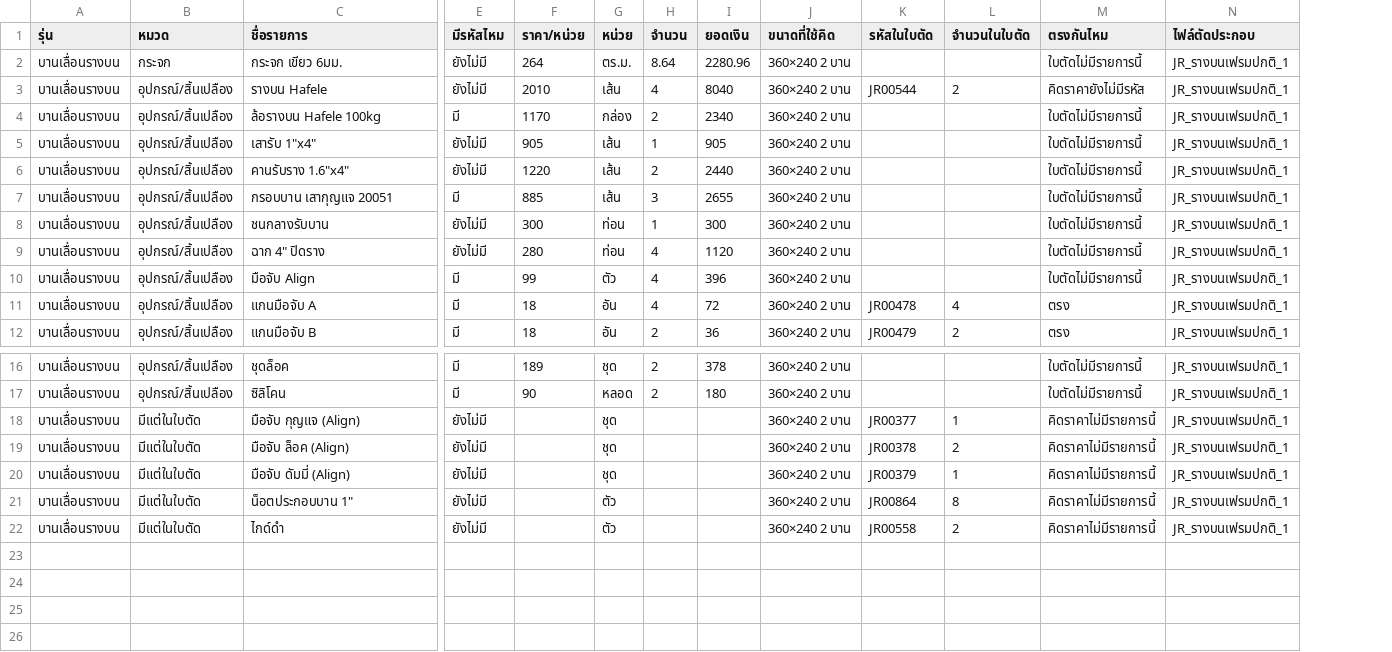
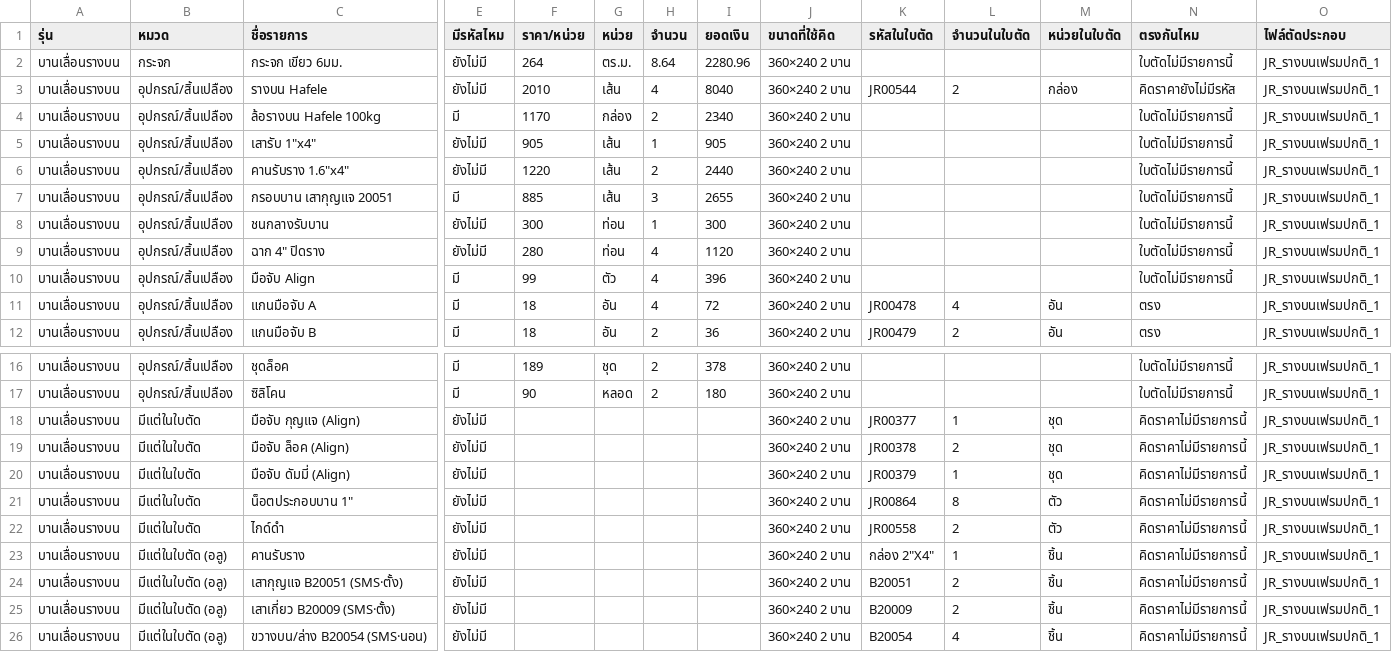
Before and after one commit to jraluminium102/Jr-beta, a CSV file: docs/csv-ผูกสโตร์/บานเลื่อนรางบน.csv, drawn as a sheet; only a part is shown, gaps mark what is left out; rows hold the shown columns only; the diff names each change by its address in the sheet, - before the commit and + after, or states it on an @@ line.

```diff
--- a/docs/csv-ผูกสโตร์/บานเลื่อนรางบน.csv
+++ b/docs/csv-ผูกสโตร์/บานเลื่อนรางบน.csv
+column M (หน่วยในใบตัด), rows 3-12: กล่อง |  |  |  |  |  |  |  | อัน | อัน; rows 18-22: ชุด | ชุด | ชุด | ตัว | ตัว
-G18:G20 (หน่วย): ชุด
+G18:G20 (หน่วย): (empty)
-G21:G22 (หน่วย): ตัว
+G21:G22 (หน่วย): (empty)
+row 23: บานเลื่อนรางบน | มีแต่ในใบตัด (อลู) | คานรับราง | ยังไม่มี |  |  |  |  | 360×240 2 บาน | กล่อง 2"X4" | 1 | ชิ้น | คิดราคาไม่มีรายการนี้ | JR_รางบนเฟรมปกติ_1
+row 24: บานเลื่อนรางบน | มีแต่ในใบตัด (อลู) | เสากุญแจ B20051 (SMS·ตั้ง) | ยังไม่มี |  |  |  |  | 360×240 2 บาน | B20051 | 2 | ชิ้น | คิดราคาไม่มีรายการนี้ | JR_รางบนเฟรมปกติ_1
+row 25: บานเลื่อนรางบน | มีแต่ในใบตัด (อลู) | เสาเกี่ยว B20009 (SMS·ตั้ง) | ยังไม่มี |  |  |  |  | 360×240 2 บาน | B20009 | 2 | ชิ้น | คิดราคาไม่มีรายการนี้ | JR_รางบนเฟรมปกติ_1
+row 26: บานเลื่อนรางบน | มีแต่ในใบตัด (อลู) | ขวางบน/ล่าง B20054 (SMS·นอน) | ยังไม่มี |  |  |  |  | 360×240 2 บาน | B20054 | 4 | ชิ้น | คิดราคาไม่มีรายการนี้ | JR_รางบนเฟรมปกติ_1
```
Also changed, not shown: docs/csv-ผูกสโตร์/บานเฟี้ยม ยูโร.csv, docs/csv-ผูกสโตร์/บานเฟี้ยม.csv, 54 other files.
